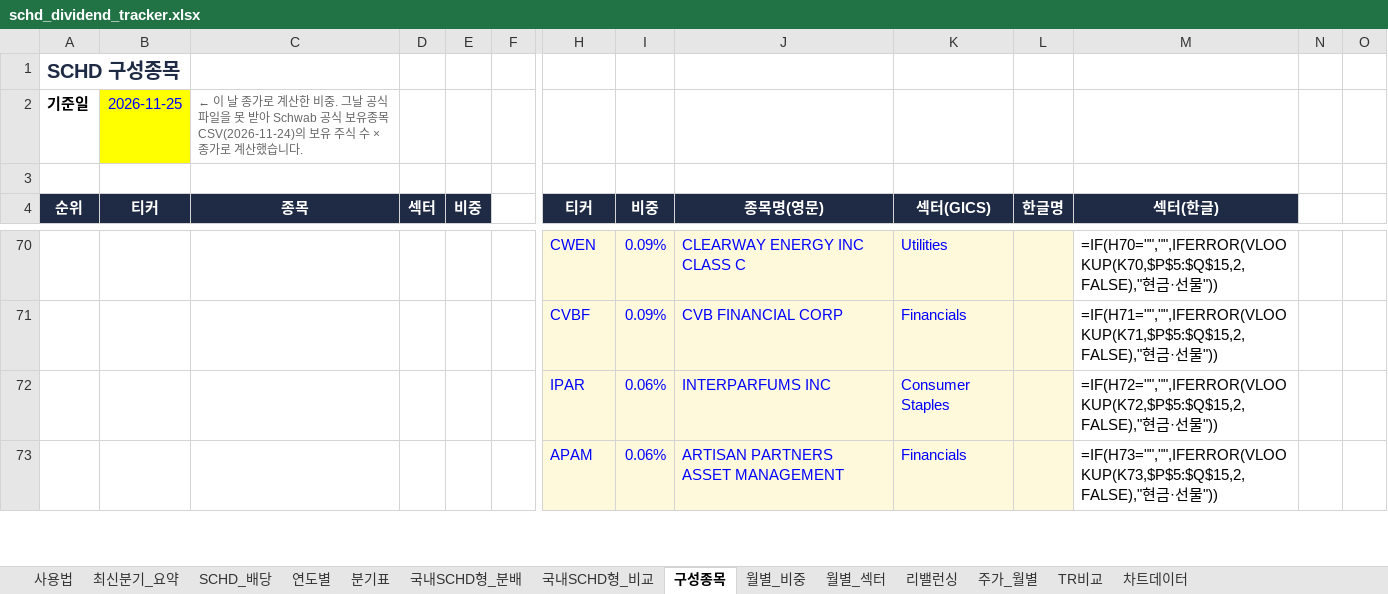
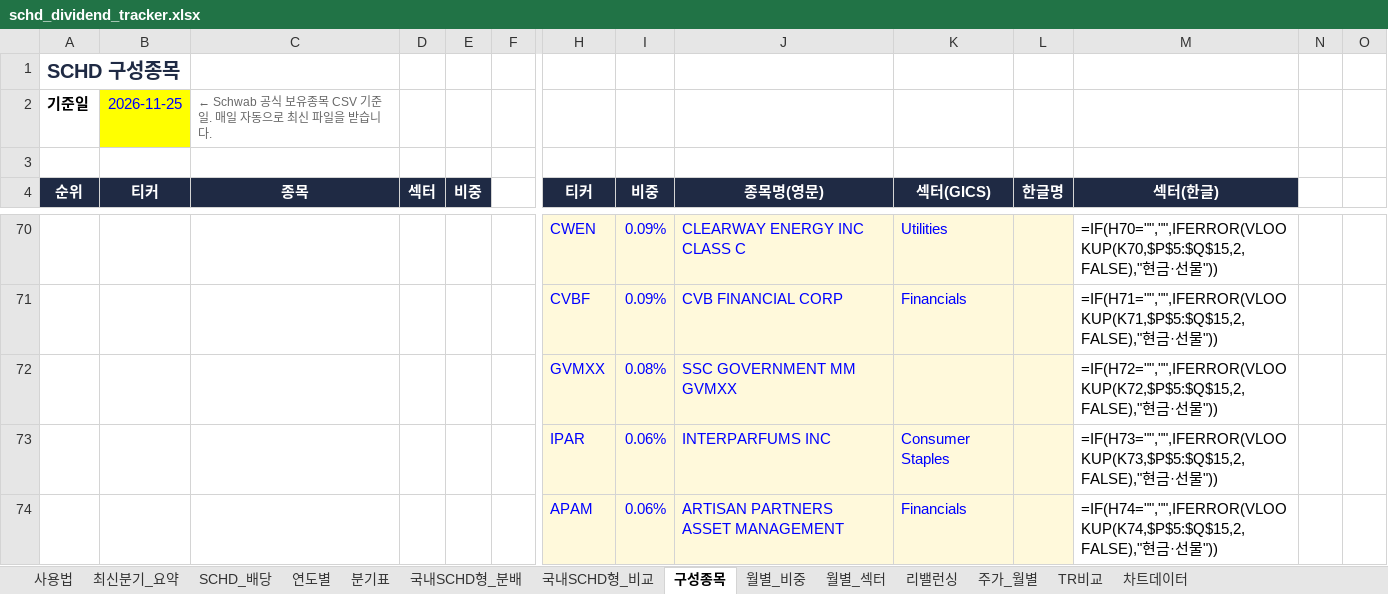
Before and after one commit to ttokjaeTV/schd-tracker, an Excel workbook: downloads/schd_dividend_tracker.xlsx, sheet 구성종목, drawn as a sheet; only a part is shown, gaps mark what is left out; values as stored, in another font and other column widths than the file's, no borders; formulas without a stored value are shown as written; charts and pictures not drawn; addresses are those after the commit; rows hold the shown columns only; the diff covers the shown part only; the diff names each change by its address in the sheet, - before the commit and + after, or states it on an @@ line.

```diff
--- a/downloads/schd_dividend_tracker.xlsx (sheet 구성종목)
+++ b/downloads/schd_dividend_tracker.xlsx (sheet 구성종목)
-C2 (종목): ← 이 날 종가로 계산한 비중. 그날 공식 파일을 못 받아 Schwab 공식 보유종목 CSV(2026-11-24)의 보유 주식 수 × 종가로 계산했습니다.
+C2 (종목): ← Schwab 공식 보유종목 CSV 기준일. 매일 자동으로 최신 파일을 받습니다.
+row 72:  |  |  |  |  |  | GVMXX | 0.08% | SSC GOVERNMENT MM GVMXX |  |  | =IF(H72="","",IFERROR(VLOOKUP(K72,$P$5:$Q$15,2,FALSE),"현금·선물"))
-M73 (섹터(한글)): =IF(H72="","",IFERROR(VLOOKUP(K72,$P$5:$Q$15,2,FALSE),"현금…
+M73 (섹터(한글)): =IF(H73="","",IFERROR(VLOOKUP(K73,$P$5:$Q$15,2,FALSE),"현금…
-M74 (섹터(한글)): =IF(H73="","",IFERROR(VLOOKUP(K73,$P$5:$Q$15,2,FALSE),"현금…
+M74 (섹터(한글)): =IF(H74="","",IFERROR(VLOOKUP(K74,$P$5:$Q$15,2,FALSE),"현금…
```
Also changed, not shown: 1 added row, 2 removed rows and 8 edited cells elsewhere in this sheet, sheet 사용법, 2 other files.
